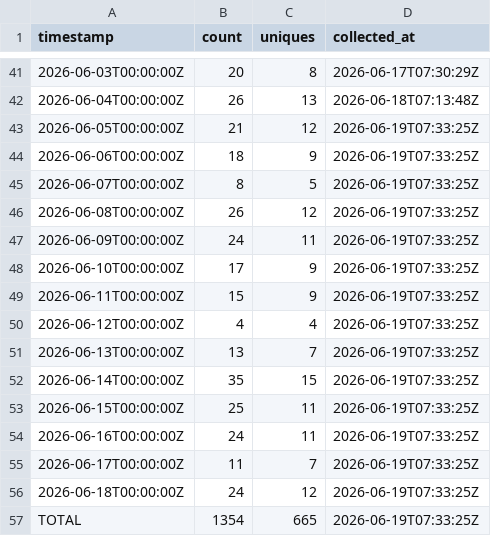
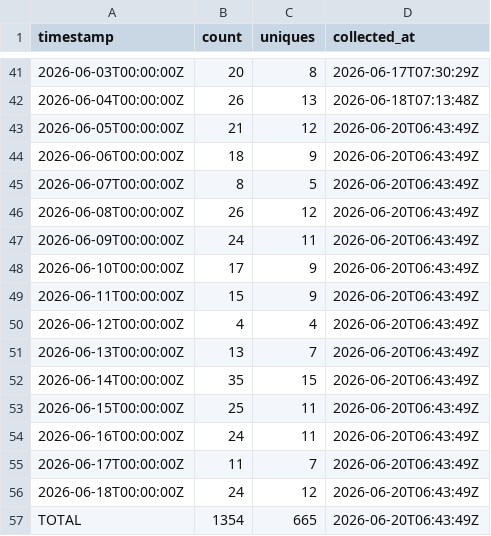
Before and after one commit to J-King-Dottie/dead-internet-tracker, a CSV file: github-traffic/clones.csv, drawn as a sheet; only a part is shown, gaps mark what is left out.

```diff
--- a/github-traffic/clones.csv
+++ b/github-traffic/clones.csv
@@ -42,16 +42,16 @@ timestamp,count,uniques,collected_at
 2026-06-04T00:00:00Z,26,13,2026-06-18T07:13:48Z
-2026-06-05T00:00:00Z,21,12,2026-06-19T07:33:25Z
-2026-06-06T00:00:00Z,18,9,2026-06-19T07:33:25Z
-2026-06-07T00:00:00Z,8,5,2026-06-19T07:33:25Z
-2026-06-08T00:00:00Z,26,12,2026-06-19T07:33:25Z
-2026-06-09T00:00:00Z,24,11,2026-06-19T07:33:25Z
-2026-06-10T00:00:00Z,17,9,2026-06-19T07:33:25Z
-2026-06-11T00:00:00Z,15,9,2026-06-19T07:33:25Z
-2026-06-12T00:00:00Z,4,4,2026-06-19T07:33:25Z
-2026-06-13T00:00:00Z,13,7,2026-06-19T07:33:25Z
-2026-06-14T00:00:00Z,35,15,2026-06-19T07:33:25Z
-2026-06-15T00:00:00Z,25,11,2026-06-19T07:33:25Z
-2026-06-16T00:00:00Z,24,11,2026-06-19T07:33:25Z
-2026-06-17T00:00:00Z,11,7,2026-06-19T07:33:25Z
-2026-06-18T00:00:00Z,24,12,2026-06-19T07:33:25Z
-TOTAL,1354,665,2026-06-19T07:33:25Z
+2026-06-05T00:00:00Z,21,12,2026-06-20T06:43:49Z
+2026-06-06T00:00:00Z,18,9,2026-06-20T06:43:49Z
+2026-06-07T00:00:00Z,8,5,2026-06-20T06:43:49Z
+2026-06-08T00:00:00Z,26,12,2026-06-20T06:43:49Z
+2026-06-09T00:00:00Z,24,11,2026-06-20T06:43:49Z
+2026-06-10T00:00:00Z,17,9,2026-06-20T06:43:49Z
+2026-06-11T00:00:00Z,15,9,2026-06-20T06:43:49Z
+2026-06-12T00:00:00Z,4,4,2026-06-20T06:43:49Z
+2026-06-13T00:00:00Z,13,7,2026-06-20T06:43:49Z
+2026-06-14T00:00:00Z,35,15,2026-06-20T06:43:49Z
+2026-06-15T00:00:00Z,25,11,2026-06-20T06:43:49Z
+2026-06-16T00:00:00Z,24,11,2026-06-20T06:43:49Z
+2026-06-17T00:00:00Z,11,7,2026-06-20T06:43:49Z
+2026-06-18T00:00:00Z,24,12,2026-06-20T06:43:49Z
+TOTAL,1354,665,2026-06-20T06:43:49Z
```
Also changed, not shown: github-traffic/views.csv.
